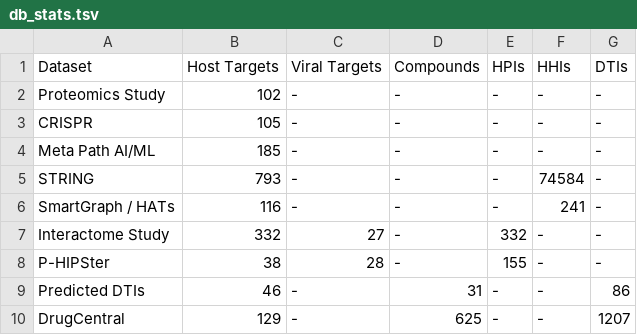
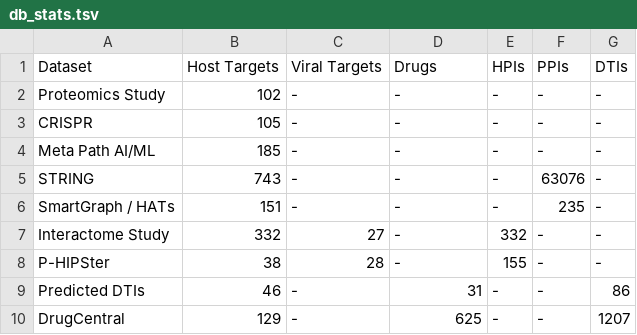
Before and after one commit to ncats/neo4covid19, a TSV file: data/output/db_stats.tsv, drawn as a sheet.

```diff
--- a/data/output/db_stats.tsv
+++ b/data/output/db_stats.tsv
@@ -1,2 +1,2 @@
-Dataset	Host Targets	Viral Targets	Compounds	HPIs	HHIs	DTIs
+Dataset	Host Targets	Viral Targets	Drugs	HPIs	PPIs	DTIs
 Proteomics Study	102	-	-	-	-	-
@@ -4,4 +4,4 @@ CRISPR	105	-	-	-	-	-
 Meta Path AI/ML	185	-	-	-	-	-
-STRING	793	-	-	-	74584	-
-SmartGraph / HATs	116	-	-	-	241	-
+STRING	743	-	-	-	63076	-
+SmartGraph / HATs	151	-	-	-	235	-
 Interactome Study	332	27	-	332	-	-
```
Also changed, not shown: data/input/nat_drugtargets.tsv, 50 other files.
